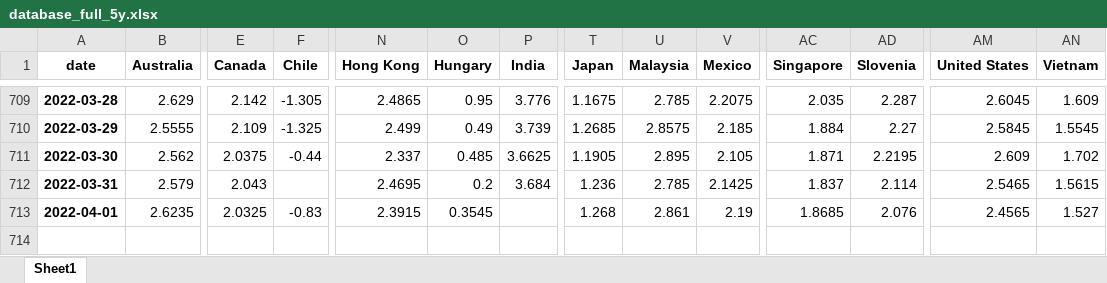
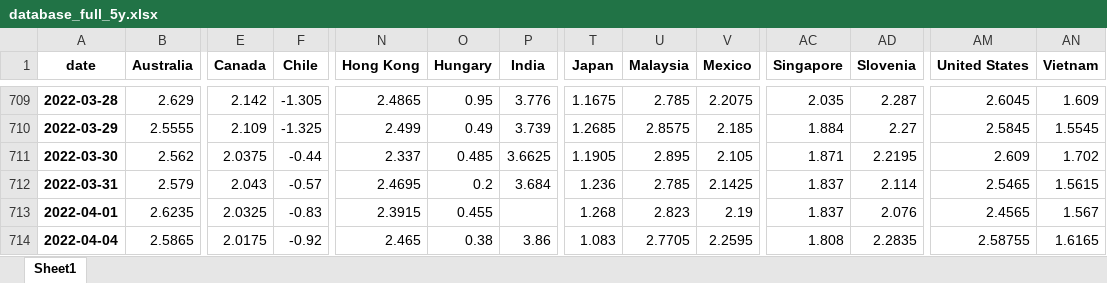
Before and after one commit to cober-data/curvature_database, an Excel workbook: database_full_5y.xlsx, sheet Sheet1, drawn as a sheet; only a part is shown, gaps mark what is left out; values as stored, in another font and other column widths than the file's, no borders; rows hold the shown columns only; the diff names each change by its address in the sheet, - before the commit and + after, or states it on an @@ line.

```diff
--- a/database_full_5y.xlsx (sheet Sheet1)
+++ b/database_full_5y.xlsx (sheet Sheet1)
-F712 (Chile): (empty)
+F712 (Chile): -0.57
-O713 (Hungary): 0.3545
+O713 (Hungary): 0.455
-U713 (Malaysia): 2.861
+U713 (Malaysia): 2.823
-AC713 (Singapore): 1.8685
+AC713 (Singapore): 1.837
-AN713 (Vietnam): 1.527
+AN713 (Vietnam): 1.567
+row 714: 2022-04-04 | 2.5865 | 2.0175 | -0.92 | 2.465 | 0.38 | 3.86 | 1.083 | 2.7705 | 2.2595 | 1.808 | 2.2835 | 2.58755 | 1.6165
```
Also changed, not shown: Bonds_Japan.xlsx, Bonds_South Korea.xlsx, 39 other files.
